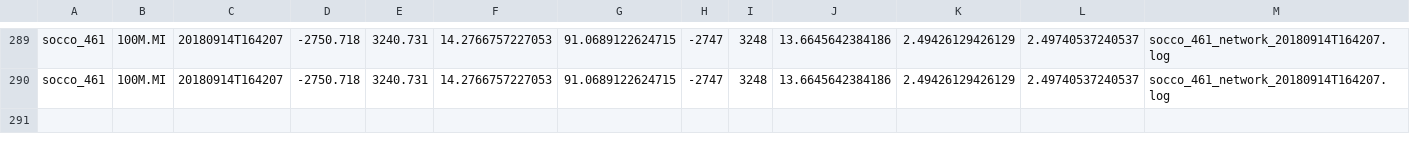
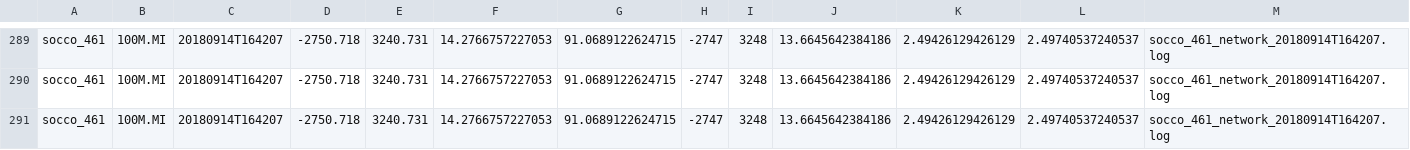
Before and after one commit to FredFury/Slocum_tricks, a CSV file: slocum.csv, drawn as a sheet; only a part is shown, gaps mark what is left out; the diff names each change by its address in the sheet, - before the commit and + after, or states it on an @@ line.

Commit message:
update slocum csv

```diff
--- a/slocum.csv
+++ b/slocum.csv
+row 291: socco_461 | 100M.MI | 20180914T164207 | -2750.718 | 3240.731 | 14.2766757227053 | 91.0689122624715 | -2747 | 3248 | 13.6645642384186 | 2.49426129426129 | 2.49740537240537 | socco_461_network_20180914T164207.log
```
